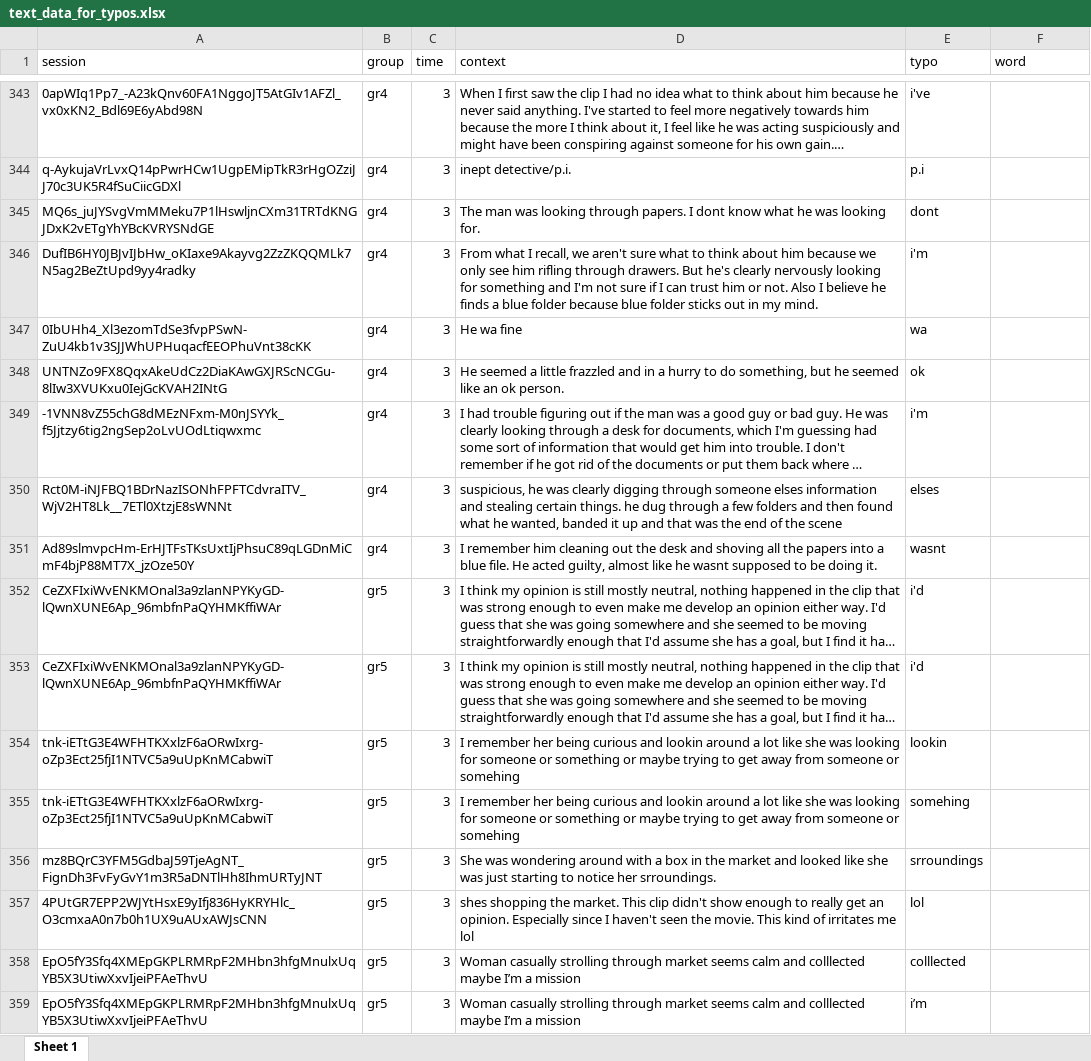
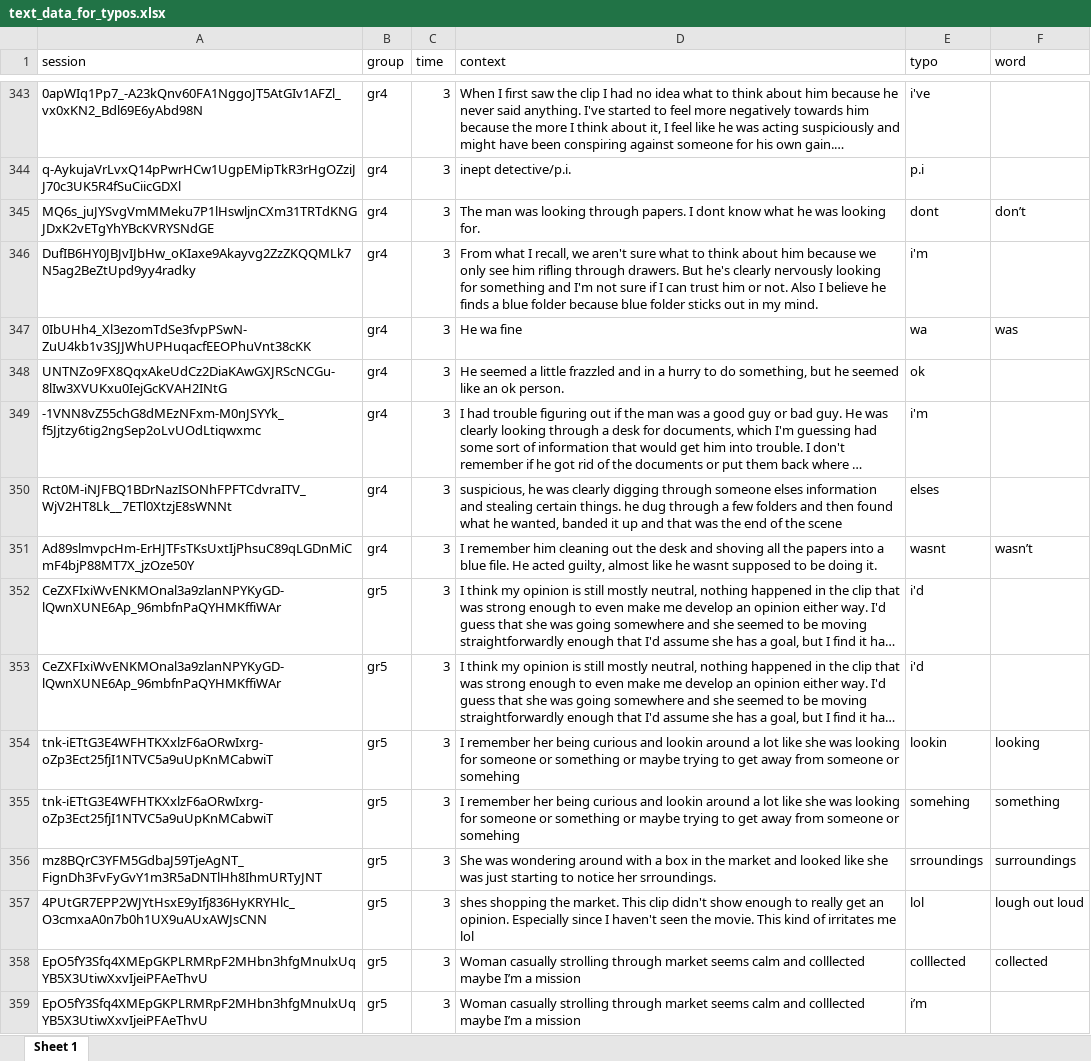
Before and after one commit to anikomaraz/Memory-BPD, an Excel workbook: Data/text_data_for_typos.xlsx, sheet Sheet 1, drawn as a sheet; only a part is shown, gaps mark what is left out; long unchanged cells end in …; values as stored, in another font and other column widths than the file's, no borders; the diff covers the shown part only; the diff names each change by its address in the sheet, - before the commit and + after, or states it on an @@ line.

Commit message:
all typos corrected

```diff
--- a/Data/text_data_for_typos.xlsx (sheet Sheet 1)
+++ b/Data/text_data_for_typos.xlsx (sheet Sheet 1)
-F345 (word): (empty)
+F345 (word): don’t
-F347 (word): (empty)
+F347 (word): was
-F351 (word): (empty)
+F351 (word): wasn’t
-F354 (word): (empty)
+F354 (word): looking
-F355 (word): (empty)
+F355 (word): something
-F356 (word): (empty)
+F356 (word): surroundings
-F357 (word): (empty)
+F357 (word): lough out loud
-F358 (word): (empty)
+F358 (word): collected
```
Also changed, not shown: 120 edited cells elsewhere in this sheet.
